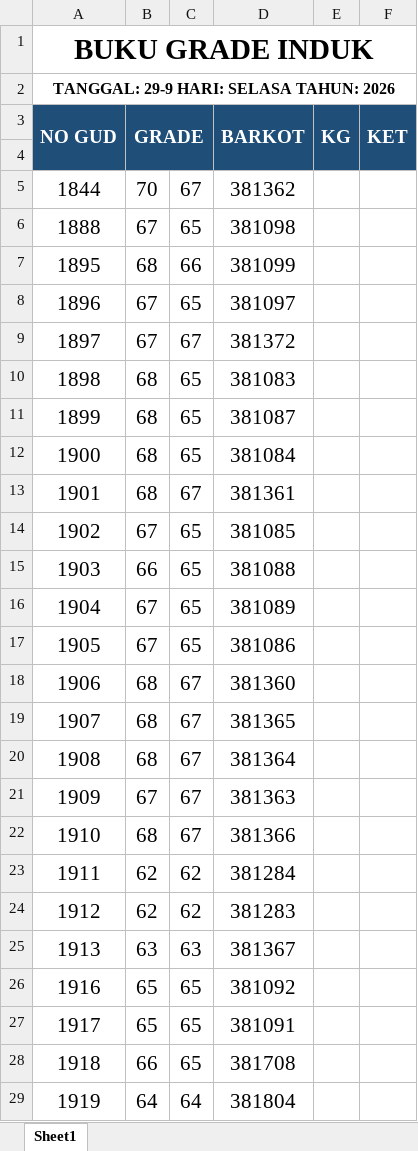
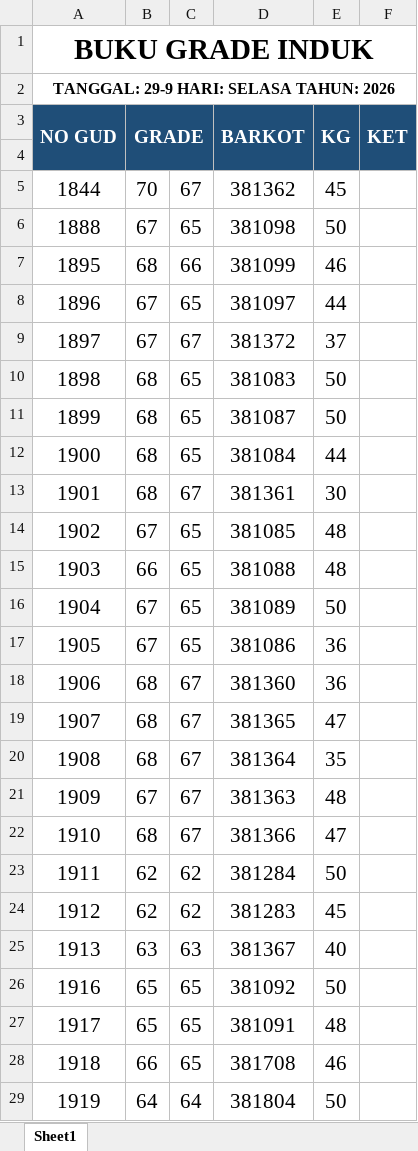
Before and after one commit to grndnstnmlk/cekbarkot, an Excel workbook: Laporan Grade Induk/grade 29 sep.xlsx, sheet Sheet1, drawn as a sheet; only a part is shown; values as stored, in another font and other column widths than the file's, no borders; the diff covers the shown part only; the diff names each change by its address in the sheet, - before the commit and + after, or states it on an @@ line.

Commit message:
feat: update data bal tembakau tanggal 29 September 2026 (87 bal, 3723.0 kg, No Gud 1844-1995), sync Supabase, update rekap excel, dan bump cache version v=7.5

```diff
--- a/Laporan Grade Induk/grade 29 sep.xlsx (sheet Sheet1)
+++ b/Laporan Grade Induk/grade 29 sep.xlsx (sheet Sheet1)
-E5 (KG): (empty)
+E5 (KG): 45
-E6 (KG): (empty)
+E6 (KG): 50
-E7 (KG): (empty)
+E7 (KG): 46
-E8 (KG): (empty)
+E8 (KG): 44
-E9 (KG): (empty)
+E9 (KG): 37
-E10:E11 (KG): (empty)
+E10:E11 (KG): 50
-E12 (KG): (empty)
+E12 (KG): 44
-E13 (KG): (empty)
+E13 (KG): 30
-E14:E15 (KG): (empty)
+E14:E15 (KG): 48
-E16 (KG): (empty)
+E16 (KG): 50
-E17:E18 (KG): (empty)
+E17:E18 (KG): 36
-E19 (KG): (empty)
+E19 (KG): 47
-E20 (KG): (empty)
+E20 (KG): 35
-E21 (KG): (empty)
+E21 (KG): 48
-E22 (KG): (empty)
+E22 (KG): 47
-E23 (KG): (empty)
+E23 (KG): 50
-E24 (KG): (empty)
+E24 (KG): 45
-E25 (KG): (empty)
+E25 (KG): 40
-E26 (KG): (empty)
+E26 (KG): 50
-E27 (KG): (empty)
+E27 (KG): 48
-E28 (KG): (empty)
+E28 (KG): 46
-E29 (KG): (empty)
+E29 (KG): 50
```
Also changed, not shown: 62 edited cells elsewhere in this sheet, Laporan Grade Induk/buku_grade_induk_rekap_barkot_tgl_21_sd_31.xlsx, Laporan Grade Induk/laporan_grade_induk_semua_barkot_tgl_21_sd_31.xlsx, 5 other files.
